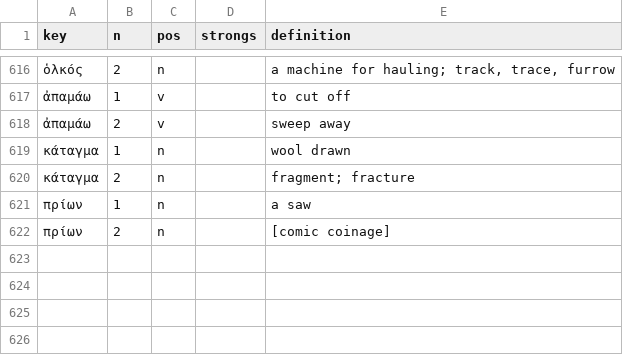
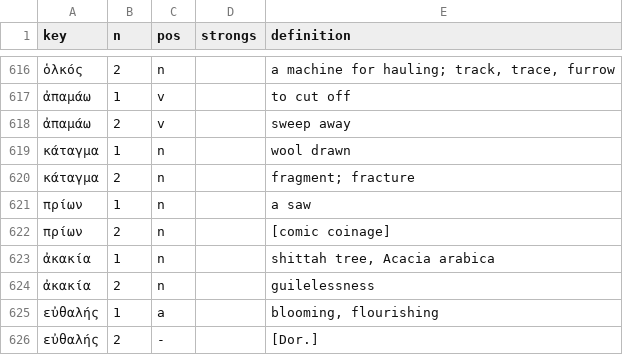
Before and after one commit to polemistes/anagnosis, a TSV file: pipeline/homographs.tsv, drawn as a sheet; only a part is shown, gaps mark what is left out.

```diff
--- a/pipeline/homographs.tsv
+++ b/pipeline/homographs.tsv
@@ -622 +622,5 @@ key	n	pos	strongs	definition
 πρίων	2	n		[comic coinage]
+ἀκακία	1	n		shittah tree, Acacia arabica
+ἀκακία	2	n		guilelessness
+εὐθαλής	1	a		blooming, flourishing
+εὐθαλής	2	-		[Dor.]
```
Also changed, not shown: texts/hermas/aliases.tsv, 15 other files.
